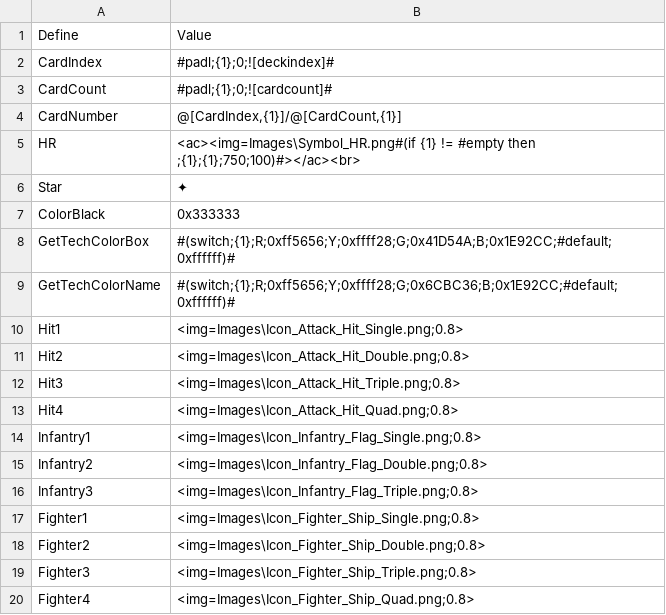
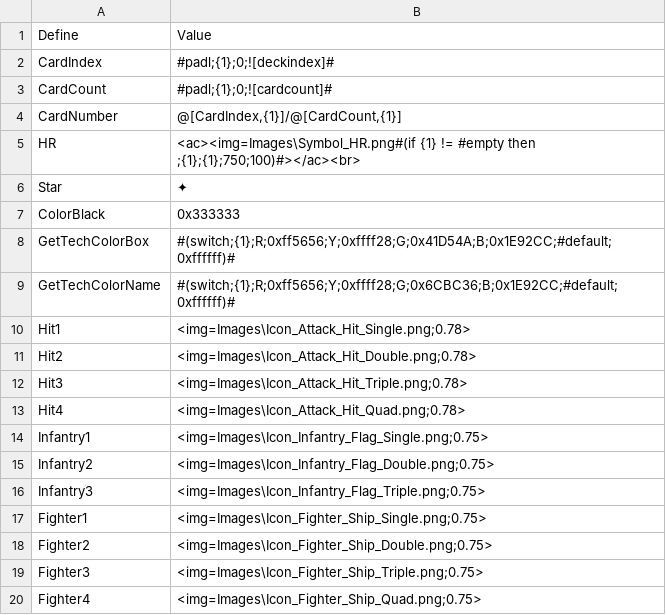
Before and after one commit to ZhenjaMax/TI4Templates, a CSV file: Templates_defines.csv, drawn as a sheet.

Commit message:
cost icons fix, images final, bg color adjust

```diff
--- a/Templates_defines.csv
+++ b/Templates_defines.csv
@@ -9,12 +9,12 @@ GetTechColorBox,"#(switch;{1};R;0xff5656;Y;0xffff28;G;0x41D54A;B;0x1E92CC;#defau
 GetTechColorName,"#(switch;{1};R;0xff5656;Y;0xffff28;G;0x6CBC36;B;0x1E92CC;#default;0xffffff)#"
-Hit1,<img=Images\Icon_Attack_Hit_Single.png;0.8>
-Hit2,<img=Images\Icon_Attack_Hit_Double.png;0.8>
-Hit3,<img=Images\Icon_Attack_Hit_Triple.png;0.8>
-Hit4,<img=Images\Icon_Attack_Hit_Quad.png;0.8>
-Infantry1,<img=Images\Icon_Infantry_Flag_Single.png;0.8>
-Infantry2,<img=Images\Icon_Infantry_Flag_Double.png;0.8>
-Infantry3,<img=Images\Icon_Infantry_Flag_Triple.png;0.8>
-Fighter1,<img=Images\Icon_Fighter_Ship_Single.png;0.8>
-Fighter2,<img=Images\Icon_Fighter_Ship_Double.png;0.8>
-Fighter3,<img=Images\Icon_Fighter_Ship_Triple.png;0.8>
-Fighter4,<img=Images\Icon_Fighter_Ship_Quad.png;0.8>
+Hit1,<img=Images\Icon_Attack_Hit_Single.png;0.78>
+Hit2,<img=Images\Icon_Attack_Hit_Double.png;0.78>
+Hit3,<img=Images\Icon_Attack_Hit_Triple.png;0.78>
+Hit4,<img=Images\Icon_Attack_Hit_Quad.png;0.78>
+Infantry1,<img=Images\Icon_Infantry_Flag_Single.png;0.75>
+Infantry2,<img=Images\Icon_Infantry_Flag_Double.png;0.75>
+Infantry3,<img=Images\Icon_Infantry_Flag_Triple.png;0.75>
+Fighter1,<img=Images\Icon_Fighter_Ship_Single.png;0.75>
+Fighter2,<img=Images\Icon_Fighter_Ship_Double.png;0.75>
+Fighter3,<img=Images\Icon_Fighter_Ship_Triple.png;0.75>
+Fighter4,<img=Images\Icon_Fighter_Ship_Quad.png;0.75>
```
Also changed, not shown: 5 other files.
